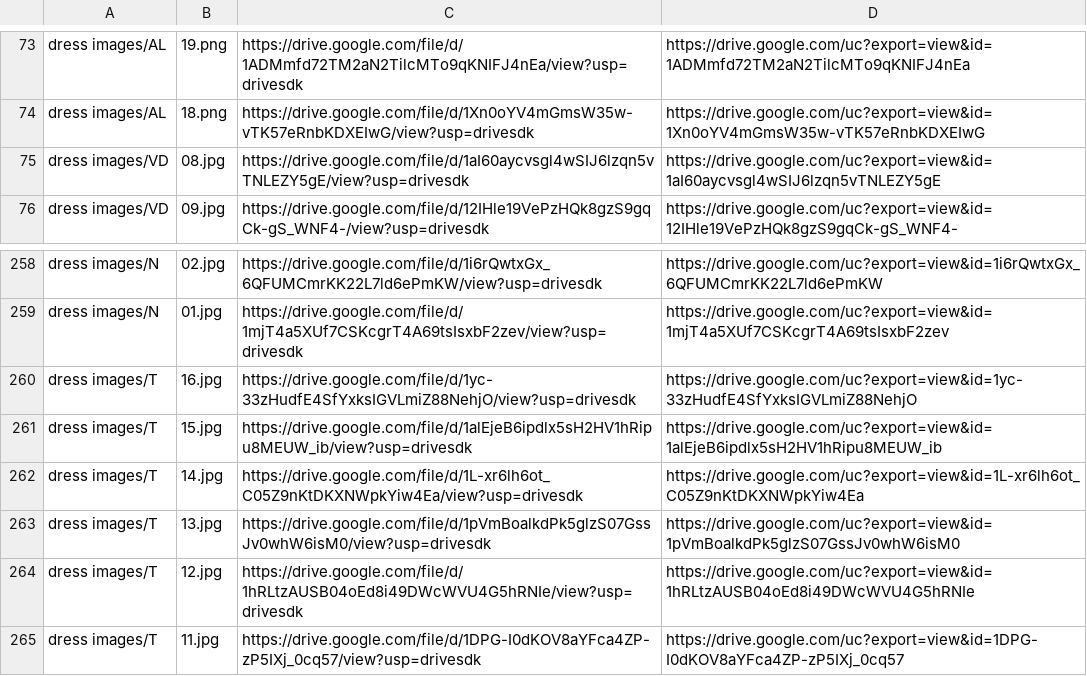
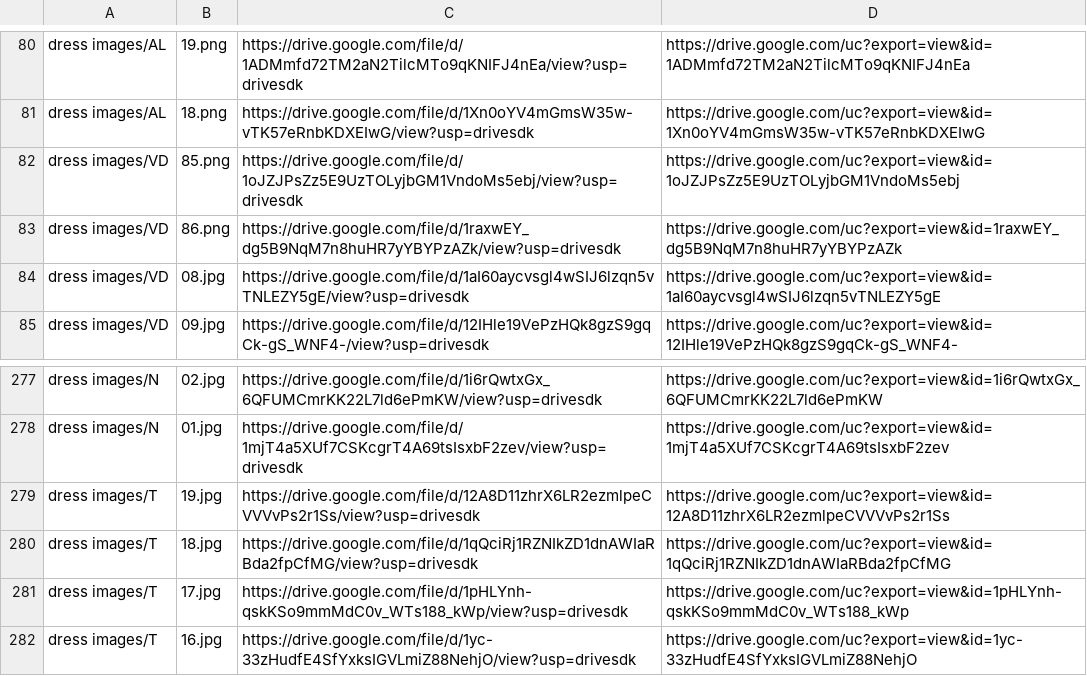
Before and after one commit to huydinh210299/MorinaLandingPage, a CSV file: image_link.csv, drawn as a sheet; only a part is shown, gaps mark what is left out; the shorter side is filled out with more unchanged rows; the diff covers the shown part only; the diff names each change by its address in the sheet, - before the commit and + after, or states it on an @@ line.

```diff
--- a/image_link.csv
+++ b/image_link.csv
+row 82: dress images/VD | 85.png | https://drive.google.com/file/d/1oJZJPsZz5E9UzTOLyjbGM1VndoMs5ebj/view?usp=drivesdk | https://drive.google.com/uc?export=view&id=1oJZJPsZz5E9UzTOLyjbGM1VndoMs5ebj
+row 83: dress images/VD | 86.png | https://drive.google.com/file/d/1raxwEY_dg5B9NqM7n8huHR7yYBYPzAZk/view?usp=drivesdk | https://drive.google.com/uc?export=view&id=1raxwEY_dg5B9NqM7n8huHR7yYBYPzAZk
+row 279: dress images/T | 19.jpg | https://drive.google.com/file/d/12A8D11zhrX6LR2ezmlpeCVVVvPs2r1Ss/view?usp=drivesdk | https://drive.google.com/uc?export=view&id=12A8D11zhrX6LR2ezmlpeCVVVvPs2r1Ss
+row 280: dress images/T | 18.jpg | https://drive.google.com/file/d/1qQciRj1RZNIkZD1dnAWIaRBda2fpCfMG/view?usp=drivesdk | https://drive.google.com/uc?export=view&id=1qQciRj1RZNIkZD1dnAWIaRBda2fpCfMG
+row 281: dress images/T | 17.jpg | https://drive.google.com/file/d/1pHLYnh-qskKSo9mmMdC0v_WTs188_kWp/view?usp=drivesdk | https://drive.google.com/uc?export=view&id=1pHLYnh-qskKSo9mmMdC0v_WTs188_kWp
```
Also changed, not shown: 17 added rows elsewhere in this file, 2 other files.
